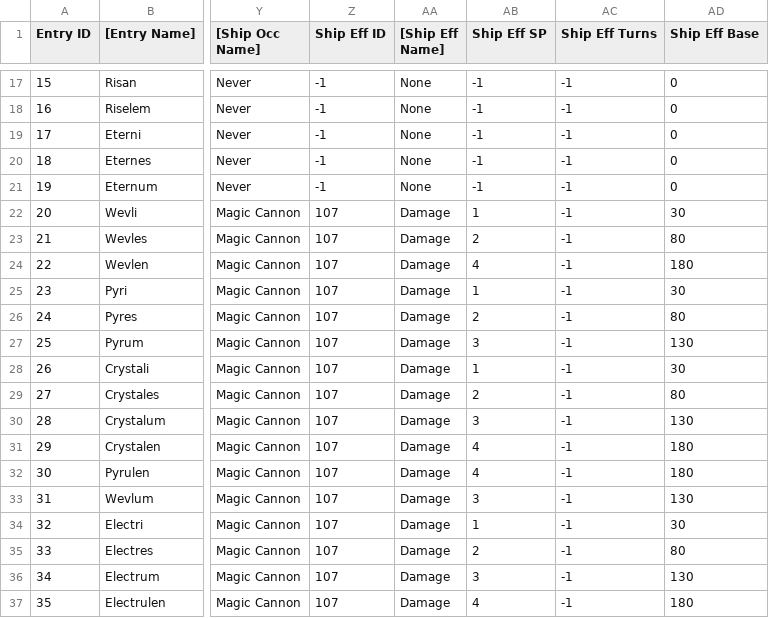
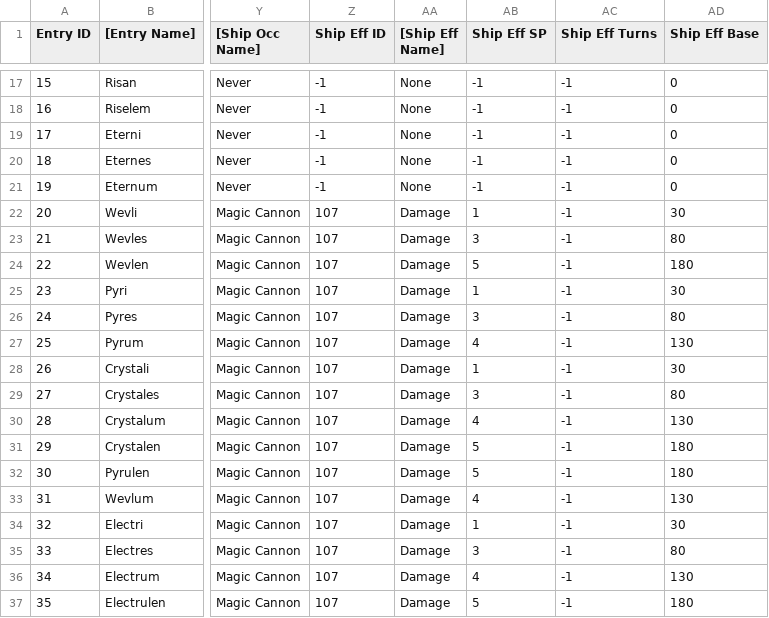
Before and after one commit to Taikocuya/SOALE, a CSV file: dist/charactermagic.tpl.csv, drawn as a sheet; only a part is shown, gaps mark what is left out; the diff names each change by its address in the sheet, - before the commit and + after, or states it on an @@ line.

Commit message:
Increased spirit consumption for ship attack magic

```diff
--- a/dist/charactermagic.tpl.csv
+++ b/dist/charactermagic.tpl.csv
-AB23 (Ship Eff SP): 2
+AB23 (Ship Eff SP): 3
-AB24 (Ship Eff SP): 4
+AB24 (Ship Eff SP): 5
-AB26 (Ship Eff SP): 2
+AB26 (Ship Eff SP): 3
-AB27 (Ship Eff SP): 3
+AB27 (Ship Eff SP): 4
-AB29 (Ship Eff SP): 2
+AB29 (Ship Eff SP): 3
-AB30 (Ship Eff SP): 3
+AB30 (Ship Eff SP): 4
-AB31:AB32 (Ship Eff SP): 4
+AB31:AB32 (Ship Eff SP): 5
-AB33 (Ship Eff SP): 3
+AB33 (Ship Eff SP): 4
-AB35 (Ship Eff SP): 2
+AB35 (Ship Eff SP): 3
-AB36 (Ship Eff SP): 3
+AB36 (Ship Eff SP): 4
-AB37 (Ship Eff SP): 4
+AB37 (Ship Eff SP): 5
```
Also changed, not shown: dist/gc-eu-final/data/charactermagic.csv, dist/gc-jp-final/data/charactermagic.csv, 8 other files.
